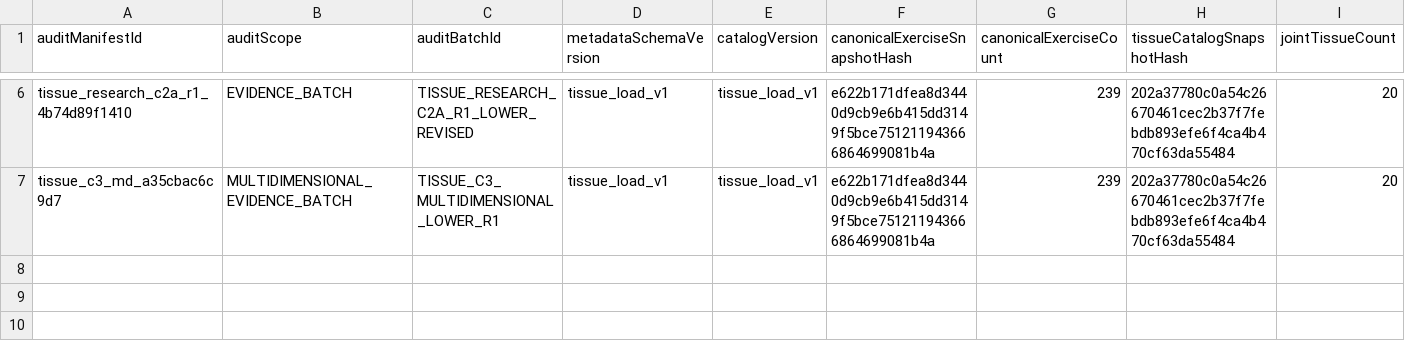
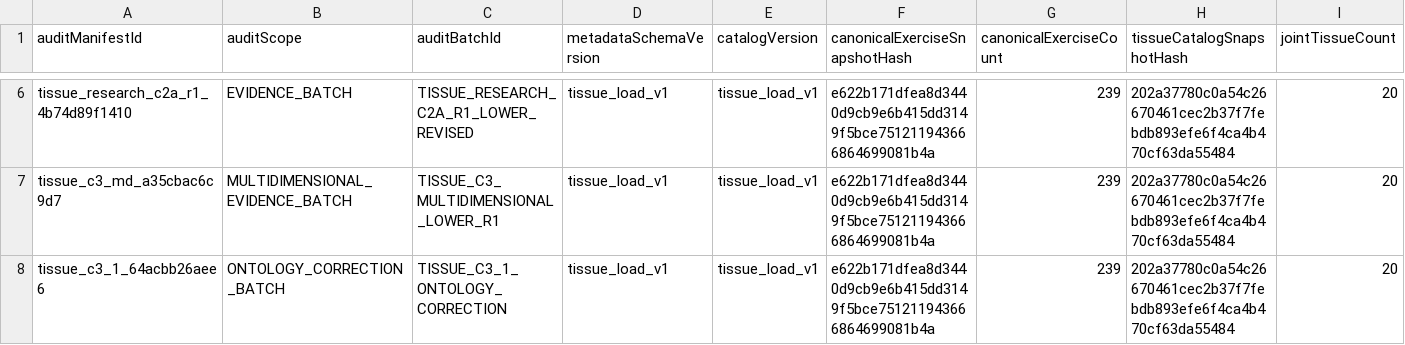
Before and after one commit to Mascollel-Ko/WhatYouGottaDo, a CSV file: app/src/main/assets/metadata/tissue_load_v1/tissue_metadata_audit_manifest_v1.csv, drawn as a sheet; only a part is shown, gaps mark what is left out; rows hold the shown columns only; the diff names each change by its address in the sheet, - before the commit and + after, or states it on an @@ line.

```diff
--- a/app/src/main/assets/metadata/tissue_load_v1/tissue_metadata_audit_manifest_v1.csv
+++ b/app/src/main/assets/metadata/tissue_load_v1/tissue_metadata_audit_manifest_v1.csv
+row 8: tissue_c3_1_64acbb26aee6 | ONTOLOGY_CORRECTION_BATCH | TISSUE_C3_1_ONTOLOGY_CORRECTION | tissue_load_v1 | tissue_load_v1 | e622b171dfea8d3440d9cb9e6b415dd3149f5bce751211943666864699081b4a | 239 | 202a37780c0a54c26670461cec2b37f7febdb893efe6f4ca4b470cf63da55484 | 20
```
Also changed, not shown: 13 other files.
